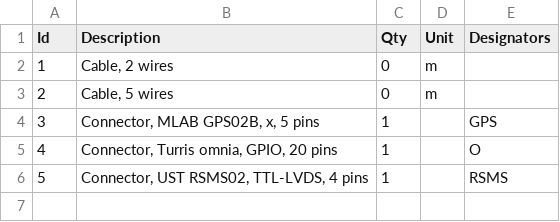
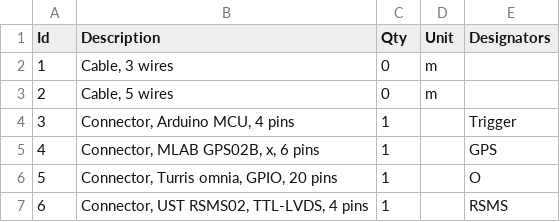
Before and after one commit to ODZ-UJF-AV-CR/CRREAT_cars, a TSV file: doc/omnia_gps_connection/omnia_gps_connection.bom.tsv, drawn as a sheet; addresses are those after the commit; the diff names each change by its address in the sheet, - before the commit and + after, or states it on an @@ line.

Commit message:
Update connection schema.

```diff
--- a/doc/omnia_gps_connection/omnia_gps_connection.bom.tsv
+++ b/doc/omnia_gps_connection/omnia_gps_connection.bom.tsv
-B2 (Description): Cable, 2 wires
+B2 (Description): Cable, 3 wires
+row 4: 3 | Connector, Arduino MCU, 4 pins | 1 |  | Trigger
@@ column A (Id) renumbered from row 5 down @@
-B5 (Description): Connector, MLAB GPS02B, x, 5 pins
+B5 (Description): Connector, MLAB GPS02B, x, 6 pins
```
Also changed, not shown: 2 other files.
